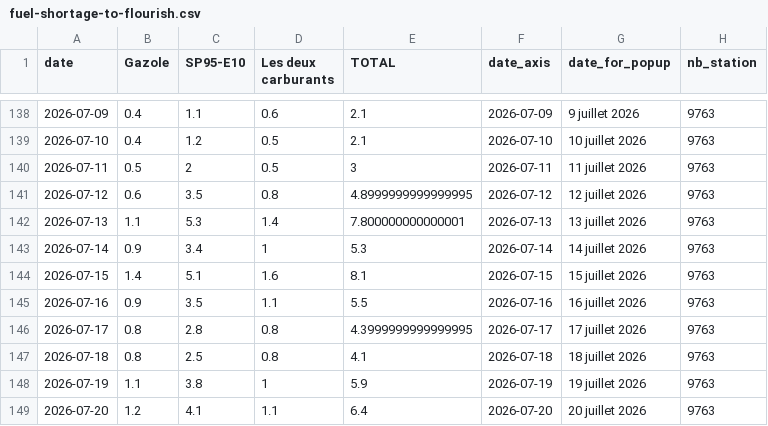
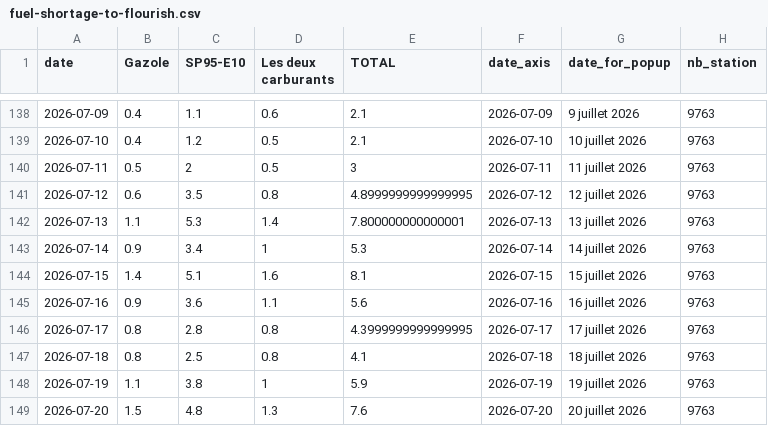
Before and after one commit to mthlht/fuel-price-tracker, a CSV file: data/fuel-shortage-to-flourish.csv, drawn as a sheet; only a part is shown, gaps mark what is left out.

```diff
--- a/data/fuel-shortage-to-flourish.csv
+++ b/data/fuel-shortage-to-flourish.csv
@@ -144,3 +144,3 @@ date,Gazole,SP95-E10,Les deux carburants,TOTAL,date_axis,date_for_popup,nb_stati
 2026-07-15,1.4,5.1,1.6,8.1,2026-07-15,15 juillet 2026,9763
-2026-07-16,0.9,3.5,1.1,5.5,2026-07-16,16 juillet 2026,9763
+2026-07-16,0.9,3.6,1.1,5.6,2026-07-16,16 juillet 2026,9763
 2026-07-17,0.8,2.8,0.8,4.3999999999999995,2026-07-17,17 juillet 2026,9763
@@ -148,2 +148,2 @@ date,Gazole,SP95-E10,Les deux carburants,TOTAL,date_axis,date_for_popup,nb_stati
 2026-07-19,1.1,3.8,1,5.9,2026-07-19,19 juillet 2026,9763
-2026-07-20,1.2,4.1,1.1,6.4,2026-07-20,20 juillet 2026,9763
+2026-07-20,1.5,4.8,1.3,7.6,2026-07-20,20 juillet 2026,9763
```
Also changed, not shown: data/roll_mean_2026.csv, 4 other files.
